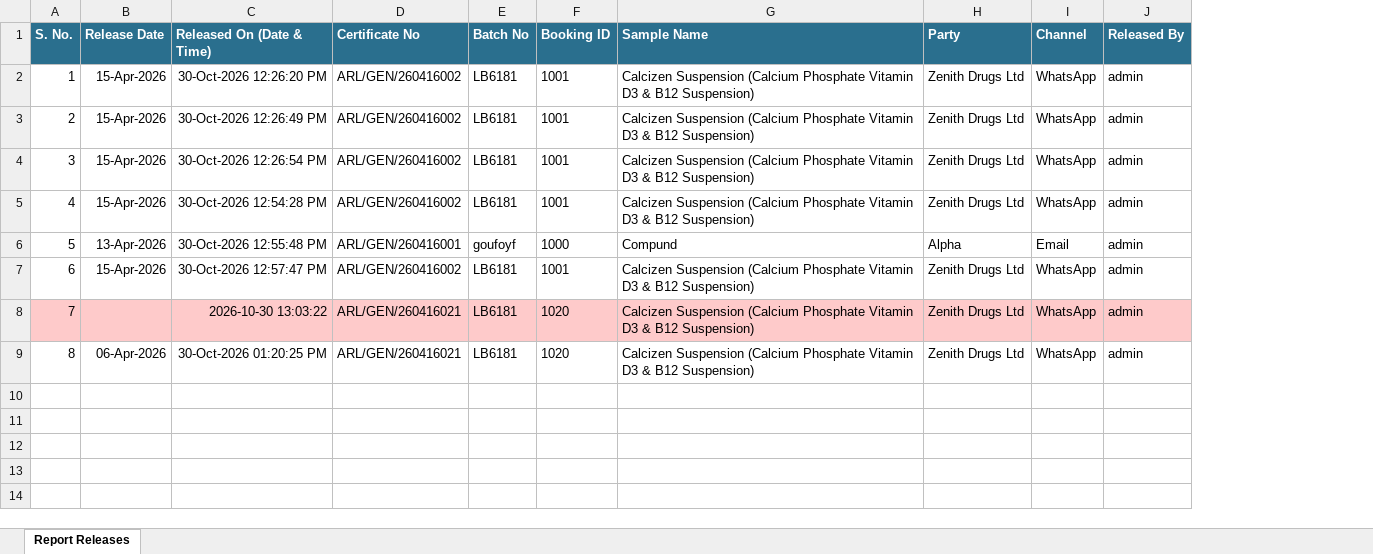
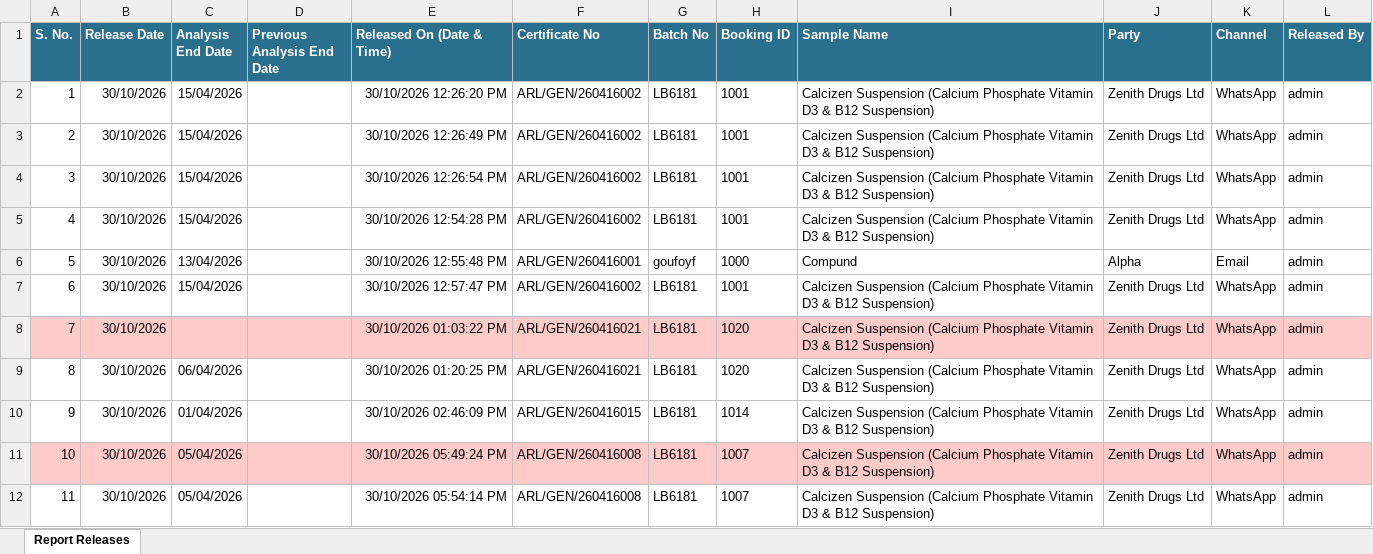
Before and after one commit to neerajdangii/Ayush_Main, an Excel workbook: media/report_releases/daily/report-releases-2026-10-30.xlsx, sheet Report Releases, drawn as a sheet; values as stored, in another font and other column widths than the file's, no borders; addresses are those after the commit; the diff names each change by its address in the sheet, - before the commit and + after, or states it on an @@ line.

```diff
--- a/media/report_releases/daily/report-releases-2026-10-30.xlsx (sheet Report Releases)
+++ b/media/report_releases/daily/report-releases-2026-10-30.xlsx (sheet Report Releases)
+column C (Analysis End Date), rows 2-9: 15/04/2026 | 15/04/2026 | 15/04/2026 | 15/04/2026 | 13/04/2026 | 15/04/2026 |  | 06/04/2026
+column D (Previous Analysis End Date), empty
-B2:B5 (Release Date): 15-Apr-2026
+B2:B5 (Release Date): 30/10/2026
-E2 (Released On (Date & Time)): 30-Oct-2026 12:26:20 PM
+E2 (Released On (Date & Time)): 30/10/2026 12:26:20 PM
-E3 (Released On (Date & Time)): 30-Oct-2026 12:26:49 PM
+E3 (Released On (Date & Time)): 30/10/2026 12:26:49 PM
-E4 (Released On (Date & Time)): 30-Oct-2026 12:26:54 PM
+E4 (Released On (Date & Time)): 30/10/2026 12:26:54 PM
-E5 (Released On (Date & Time)): 30-Oct-2026 12:54:28 PM
+E5 (Released On (Date & Time)): 30/10/2026 12:54:28 PM
-B6 (Release Date): 13-Apr-2026
+B6 (Release Date): 30/10/2026
-E6 (Released On (Date & Time)): 30-Oct-2026 12:55:48 PM
+E6 (Released On (Date & Time)): 30/10/2026 12:55:48 PM
-B7 (Release Date): 15-Apr-2026
+B7 (Release Date): 30/10/2026
-E7 (Released On (Date & Time)): 30-Oct-2026 12:57:47 PM
+E7 (Released On (Date & Time)): 30/10/2026 12:57:47 PM
-B8 (Release Date): (empty)
+B8 (Release Date): 30/10/2026
-E8 (Released On (Date & Time)): 2026-10-30 13:03:22
+E8 (Released On (Date & Time)): 30/10/2026 01:03:22 PM
-B9 (Release Date): 06-Apr-2026
+B9 (Release Date): 30/10/2026
-E9 (Released On (Date & Time)): 30-Oct-2026 01:20:25 PM
+E9 (Released On (Date & Time)): 30/10/2026 01:20:25 PM
+row 10: 9 | 30/10/2026 | 01/04/2026 |  | 30/10/2026 02:46:09 PM | ARL/GEN/260416015 | LB6181 | 1014 | Calcizen Suspension (Calcium Phosphate Vitamin D3 & B12 Suspension) | Zenith Drugs Ltd | WhatsApp | admin
+row 11: 10 | 30/10/2026 | 05/04/2026 |  | 30/10/2026 05:49:24 PM | ARL/GEN/260416008 | LB6181 | 1007 | Calcizen Suspension (Calcium Phosphate Vitamin D3 & B12 Suspension) | Zenith Drugs Ltd | WhatsApp | admin
+row 12: 11 | 30/10/2026 | 05/04/2026 |  | 30/10/2026 05:54:14 PM | ARL/GEN/260416008 | LB6181 | 1007 | Calcizen Suspension (Calcium Phosphate Vitamin D3 & B12 Suspension) | Zenith Drugs Ltd | WhatsApp | admin
```
Also changed, not shown: 5 other files.
